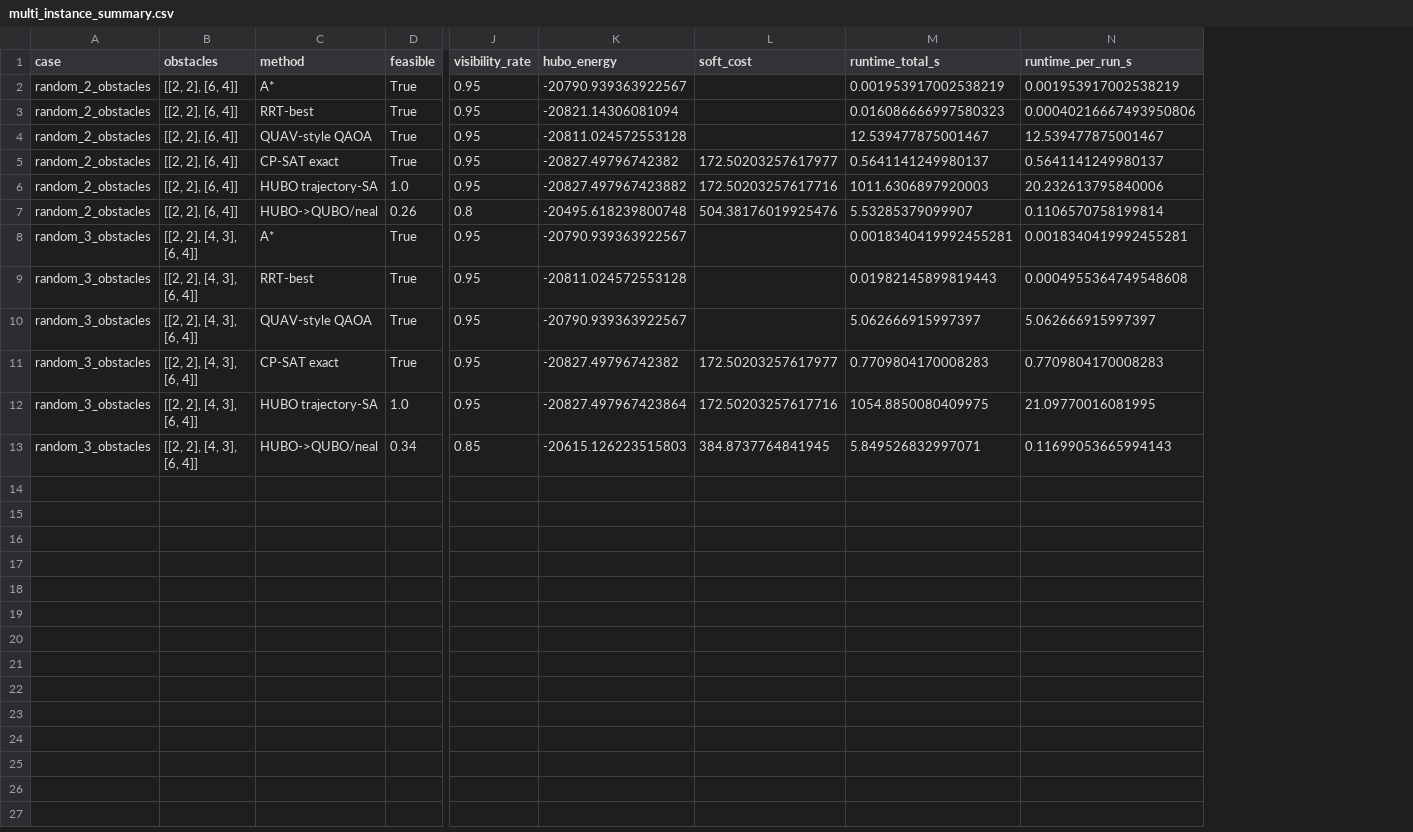
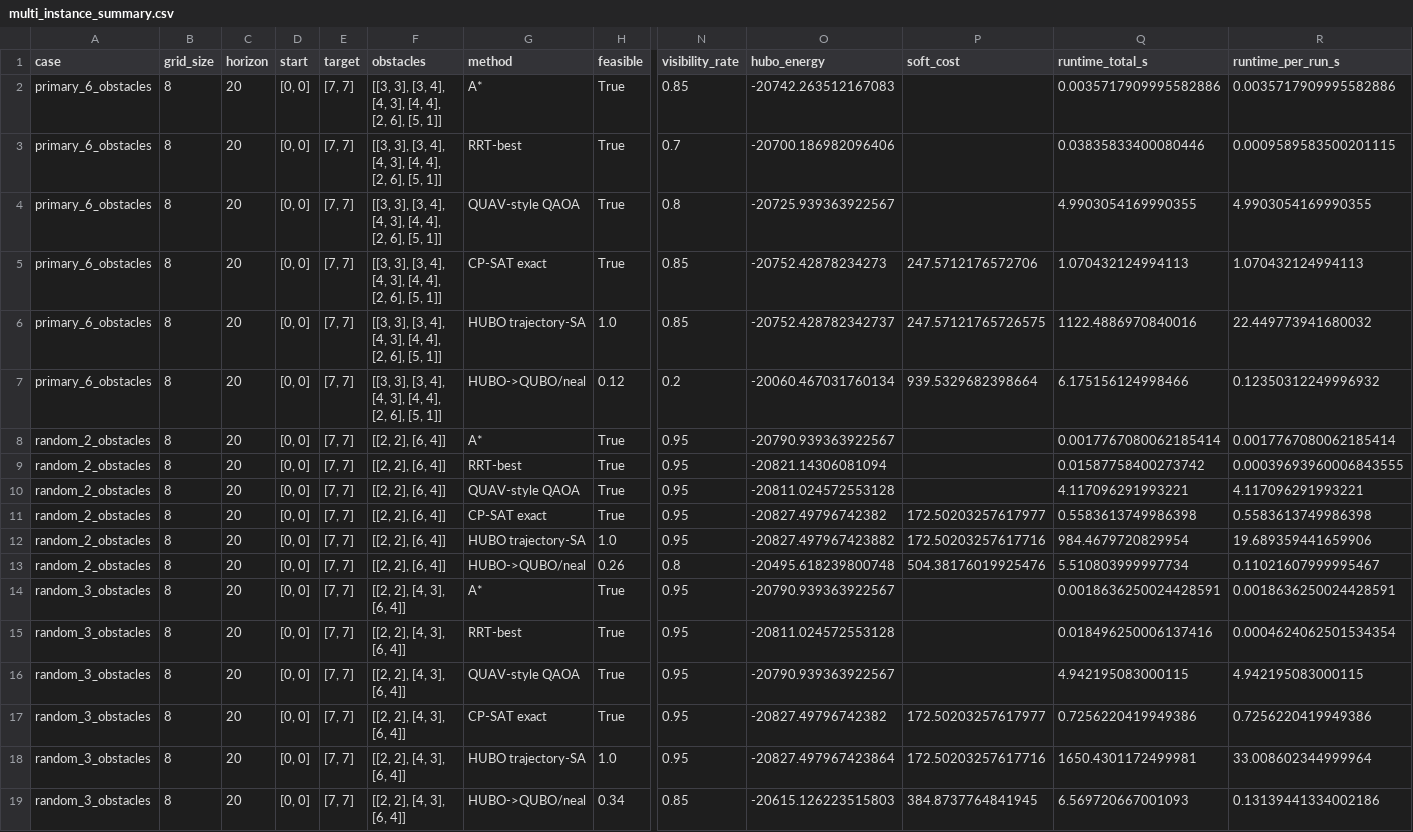
Before and after one commit to alimohammadi44/uav-hubo-qiml-2026, a CSV file: results/multi_instance_m2max/multi_instance_summary.csv, drawn as a sheet; only a part is shown, gaps mark what is left out; addresses are those after the commit; rows hold the shown columns only; the diff names each change by its address in the sheet, - before the commit and + after, or states it on an @@ line.

Commit message:
Record clean three-instance M2 Max results

```diff
--- a/results/multi_instance_m2max/multi_instance_summary.csv
+++ b/results/multi_instance_m2max/multi_instance_summary.csv
+column B (grid_size), rows 8-19: all 8
+column C (horizon), rows 8-19: all 20
+column D (start), rows 8-19: all [0, 0]
+column E (target), rows 8-19: all [7, 7]
+row 2: primary_6_obstacles | 8 | 20 | [0, 0] | [7, 7] | [[3, 3], [3, 4], [4, 3], [4, 4], [2, 6], [5, 1]] | A* | True | 0.85 | -20742.263512167083 |  | 0.0035717909995582886 | 0.0035717909995582886
+row 3: primary_6_obstacles | 8 | 20 | [0, 0] | [7, 7] | [[3, 3], [3, 4], [4, 3], [4, 4], [2, 6], [5, 1]] | RRT-best | True | 0.7 | -20700.186982096406 |  | 0.03835833400080446 | 0.0009589583500201115
+row 4: primary_6_obstacles | 8 | 20 | [0, 0] | [7, 7] | [[3, 3], [3, 4], [4, 3], [4, 4], [2, 6], [5, 1]] | QUAV-style QAOA | True | 0.8 | -20725.939363922567 |  | 4.9903054169990355 | 4.9903054169990355
+row 5: primary_6_obstacles | 8 | 20 | [0, 0] | [7, 7] | [[3, 3], [3, 4], [4, 3], [4, 4], [2, 6], [5, 1]] | CP-SAT exact | True | 0.85 | -20752.42878234273 | 247.5712176572706 | 1.070432124994113 | 1.070432124994113
+row 6: primary_6_obstacles | 8 | 20 | [0, 0] | [7, 7] | [[3, 3], [3, 4], [4, 3], [4, 4], [2, 6], [5, 1]] | HUBO trajectory-SA | 1.0 | 0.85 | -20752.428782342737 | 247.57121765726575 | 1122.4886970840016 | 22.449773941680032
+row 7: primary_6_obstacles | 8 | 20 | [0, 0] | [7, 7] | [[3, 3], [3, 4], [4, 3], [4, 4], [2, 6], [5, 1]] | HUBO->QUBO/neal | 0.12 | 0.2 | -20060.467031760134 | 939.5329682398664 | 6.175156124998466 | 0.12350312249996932
-Q8 (runtime_total_s): 0.001953917002538219
+Q8 (runtime_total_s): 0.0017767080062185414
-R8 (runtime_per_run_s): 0.001953917002538219
+R8 (runtime_per_run_s): 0.0017767080062185414
-Q9 (runtime_total_s): 0.016086666997580323
+Q9 (runtime_total_s): 0.01587758400273742
-R9 (runtime_per_run_s): 0.00040216667493950806
+R9 (runtime_per_run_s): 0.00039693960006843555
-Q10 (runtime_total_s): 12.539477875001467
+Q10 (runtime_total_s): 4.117096291993221
-R10 (runtime_per_run_s): 12.539477875001467
+R10 (runtime_per_run_s): 4.117096291993221
-Q11 (runtime_total_s): 0.5641141249980137
+Q11 (runtime_total_s): 0.5583613749986398
-R11 (runtime_per_run_s): 0.5641141249980137
+R11 (runtime_per_run_s): 0.5583613749986398
-Q12 (runtime_total_s): 1011.6306897920003
+Q12 (runtime_total_s): 984.4679720829954
-R12 (runtime_per_run_s): 20.232613795840006
+R12 (runtime_per_run_s): 19.689359441659906
-Q13 (runtime_total_s): 5.53285379099907
+Q13 (runtime_total_s): 5.510803999997734
-R13 (runtime_per_run_s): 0.1106570758199814
+R13 (runtime_per_run_s): 0.11021607999995467
-Q14 (runtime_total_s): 0.0018340419992455281
+Q14 (runtime_total_s): 0.0018636250024428591
-R14 (runtime_per_run_s): 0.0018340419992455281
+R14 (runtime_per_run_s): 0.0018636250024428591
-Q15 (runtime_total_s): 0.01982145899819443
+Q15 (runtime_total_s): 0.018496250006137416
-R15 (runtime_per_run_s): 0.0004955364749548608
+R15 (runtime_per_run_s): 0.0004624062501534354
-Q16 (runtime_total_s): 5.062666915997397
+Q16 (runtime_total_s): 4.942195083000115
-R16 (runtime_per_run_s): 5.062666915997397
+R16 (runtime_per_run_s): 4.942195083000115
-Q17 (runtime_total_s): 0.7709804170008283
+Q17 (runtime_total_s): 0.7256220419949386
-R17 (runtime_per_run_s): 0.7709804170008283
+R17 (runtime_per_run_s): 0.7256220419949386
-Q18 (runtime_total_s): 1054.8850080409975
+Q18 (runtime_total_s): 1650.4301172499981
-R18 (runtime_per_run_s): 21.09770016081995
+R18 (runtime_per_run_s): 33.008602344999964
-Q19 (runtime_total_s): 5.849526832997071
+Q19 (runtime_total_s): 6.569720667001093
-R19 (runtime_per_run_s): 0.11699053665994143
+R19 (runtime_per_run_s): 0.13139441334002186
```
Also changed, not shown: 7 other files.
